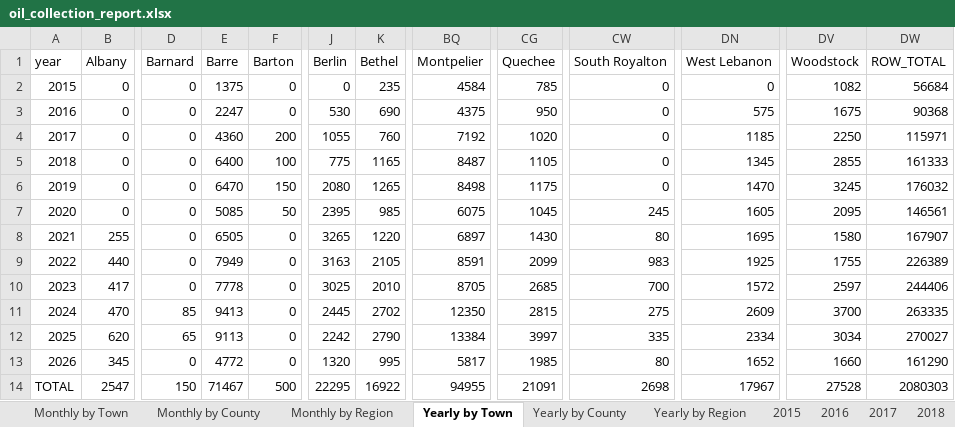
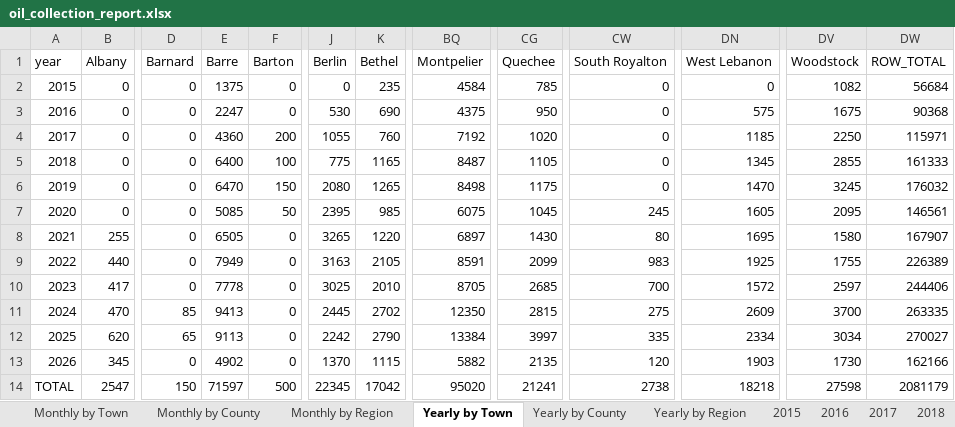
Before and after one commit to burnssargent-eng/blackbear_dashboard, an Excel workbook: oil_collection_report.xlsx, sheet Yearly by Town, drawn as a sheet; only a part is shown, gaps mark what is left out; values as stored, in another font and other column widths than the file's, no borders; the diff names each change by its address in the sheet, - before the commit and + after, or states it on an @@ line.

```diff
--- a/oil_collection_report.xlsx (sheet Yearly by Town)
+++ b/oil_collection_report.xlsx (sheet Yearly by Town)
-E13 (Barre): 4772
+E13 (Barre): 4902
-J13 (Berlin): 1320
+J13 (Berlin): 1370
-K13 (Bethel): 995
+K13 (Bethel): 1115
-BQ13 (Montpelier): 5817
+BQ13 (Montpelier): 5882
-CG13 (Quechee): 1985
+CG13 (Quechee): 2135
-CW13 (South Royalton): 80
+CW13 (South Royalton): 120
-DN13 (West Lebanon): 1652
+DN13 (West Lebanon): 1903
-DV13 (Woodstock): 1660
+DV13 (Woodstock): 1730
-DW13 (ROW_TOTAL): 161290
+DW13 (ROW_TOTAL): 162166
-E14 (Barre): 71467
+E14 (Barre): 71597
-J14 (Berlin): 22295
+J14 (Berlin): 22345
-K14 (Bethel): 16922
+K14 (Bethel): 17042
-BQ14 (Montpelier): 94955
+BQ14 (Montpelier): 95020
-CG14 (Quechee): 21091
+CG14 (Quechee): 21241
-CW14 (South Royalton): 2698
+CW14 (South Royalton): 2738
-DN14 (West Lebanon): 17967
+DN14 (West Lebanon): 18218
-DV14 (Woodstock): 27528
+DV14 (Woodstock): 27598
-DW14 (ROW_TOTAL): 2080303
+DW14 (ROW_TOTAL): 2081179
```
Also changed, not shown: sheet Monthly by Town, sheet Yearly by Region, sheet Yearly by County, sheet Monthly by Region, sheet Monthly by County, sheet 2026, 2 more sheets, 2 other files.
